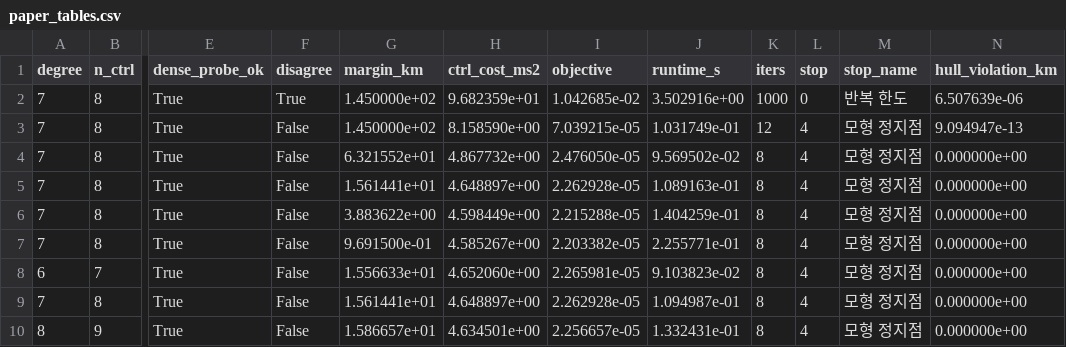
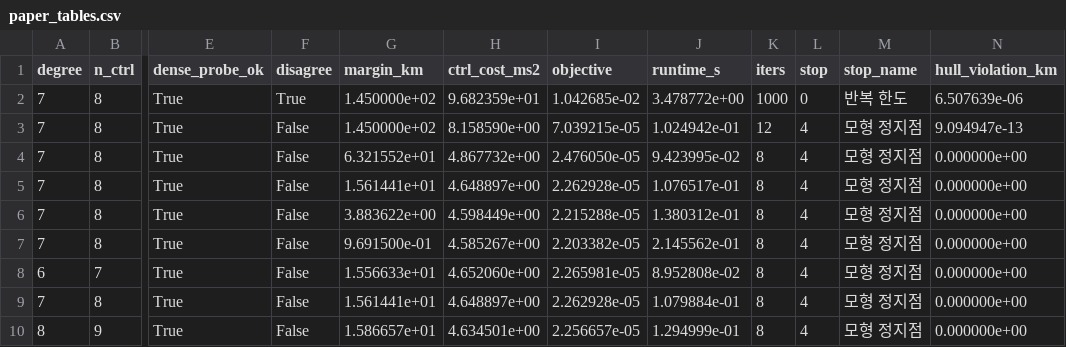
Before and after one commit to banana99ou/bezier-trajectory, a CSV file: doc/results/paper_tables.csv, drawn as a sheet; only a part is shown, gaps mark what is left out; the diff names each change by its address in the sheet, - before the commit and + after, or states it on an @@ line.

Commit message:
docs(tables): report runtime as min-of-15, and say plainly that it is not reproducible
Regenerating the tables changed only the runtime column: safety margin, control
cost, objective, iteration count and success are bit-identical across runs, so
the solver is deterministic and those columns are reproducible evidence.

Wall clock is not, and no estimator fixes that. Measured, in order: median of 5
at 3 decimals disagreed between consecutive generations; rounding to 2 decimals
did not help because the noise straddles the rounding boundary (0.135 lands on
0.13 or 0.14); min of 15 still drifts ~3-5%, because the machine's own timing
floor moves between batches. The assumption being tested -- that a better
estimator makes wall clock bit-reproducible on a general-purpose OS -- is simply
false, so the table now states the uncertainty instead of hiding it.

Minimum is kept as the estimator, since scheduler noise only ever adds time, so
the floor is the least contaminated statistic. Repeats raised 5 -> 15.

What IS reproducible is the trend the paper actually argues from: runtime rises
monotonically with degree, and with n_seg once the iteration count settles at 8.
Both held in every generation. The generated file now says the runtime column
will differ on regeneration and that the digits are not the claim; the table
captions say the same.

```diff
--- a/doc/results/paper_tables.csv
+++ b/doc/results/paper_tables.csv
-J2 (runtime_s): 3.502916e+00
+J2 (runtime_s): 3.478772e+00
-J3 (runtime_s): 1.031749e-01
+J3 (runtime_s): 1.024942e-01
-J4 (runtime_s): 9.569502e-02
+J4 (runtime_s): 9.423995e-02
-J5 (runtime_s): 1.089163e-01
+J5 (runtime_s): 1.076517e-01
-J6 (runtime_s): 1.404259e-01
+J6 (runtime_s): 1.380312e-01
-J7 (runtime_s): 2.255771e-01
+J7 (runtime_s): 2.145562e-01
-J8 (runtime_s): 9.103823e-02
+J8 (runtime_s): 8.952808e-02
-J9 (runtime_s): 1.094987e-01
+J9 (runtime_s): 1.079884e-01
-J10 (runtime_s): 1.332431e-01
+J10 (runtime_s): 1.294999e-01
```
Also changed, not shown: 3 other files.
